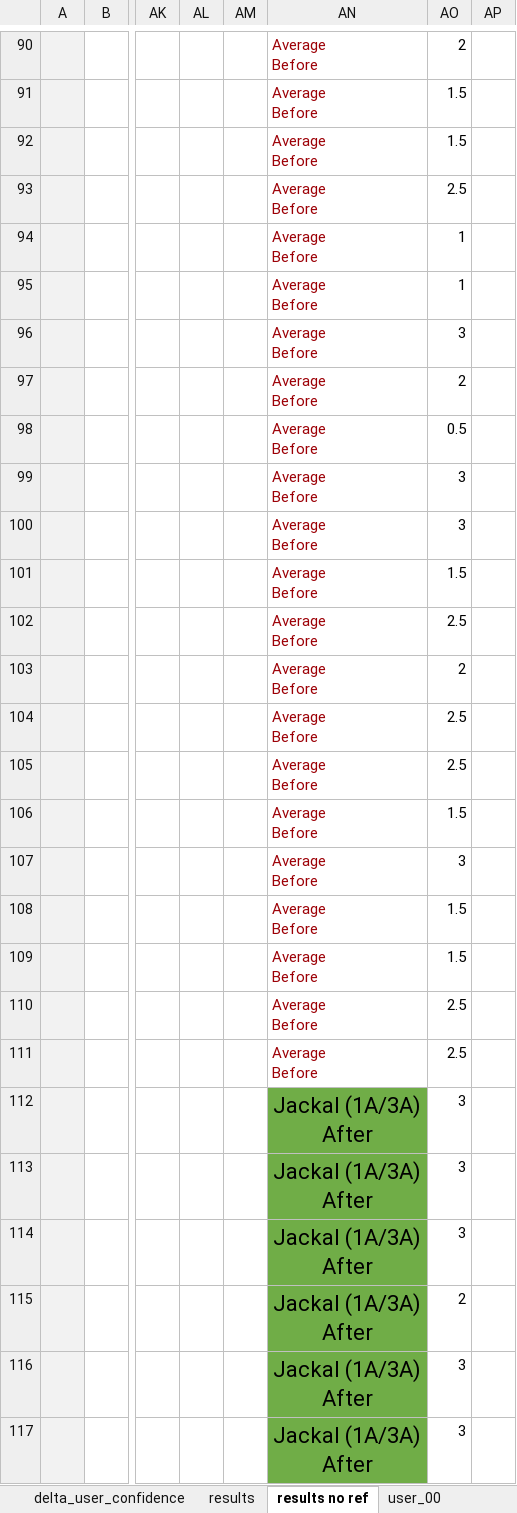
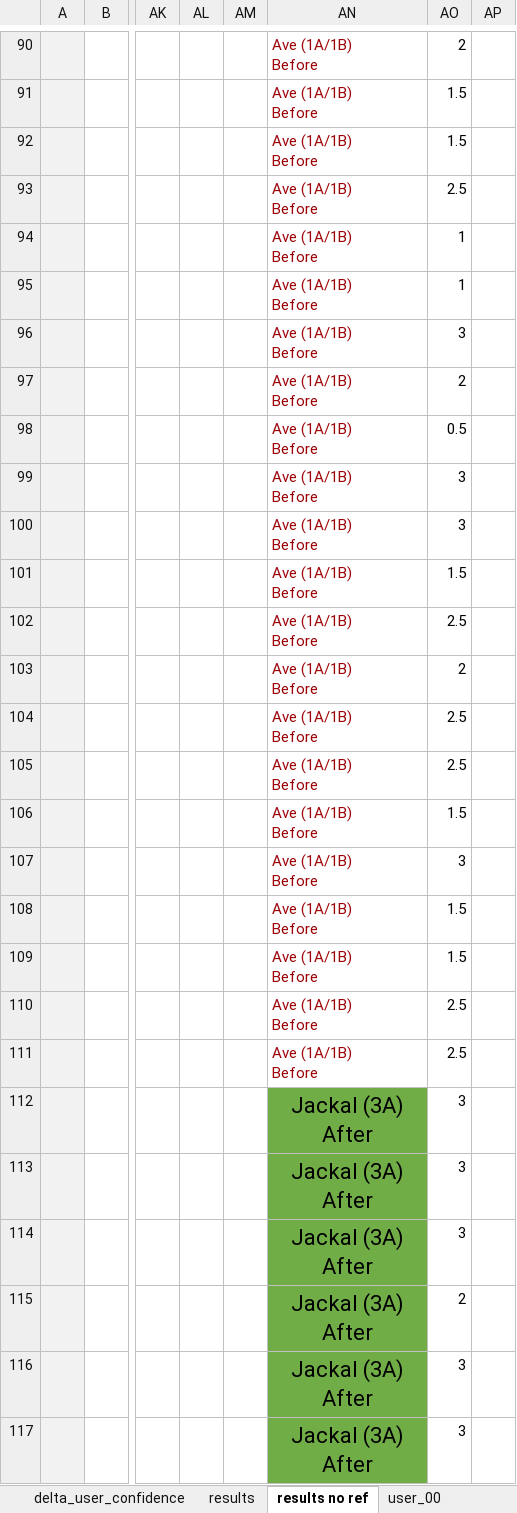
Before and after one commit to liamreneroy/RL_audio, an Excel workbook: notebooks/user_data/response_book.xlsx, sheet results no ref, drawn as a sheet; only a part is shown, gaps mark what is left out; values as stored, in another font and other column widths than the file's, no borders; conditional formats not drawn; ↵ is a line break in a cell; the diff covers the shown part only; the diff names each change by its address in the sheet, - before the commit and + after, or states it on an @@ line.

```diff
--- a/notebooks/user_data/response_book.xlsx (sheet results no ref)
+++ b/notebooks/user_data/response_book.xlsx (sheet results no ref)
-AN90:AN111: Average ↵ Before
+AN90:AN111: Ave (1A/1B) ↵ Before
-AN112:AN117: Jackal (1A/3A) ↵ After
+AN112:AN117: Jackal (3A) ↵ After
```
Also changed, not shown: 117 edited cells and cell formats elsewhere in this sheet, charts or pictures, 4 other files.
